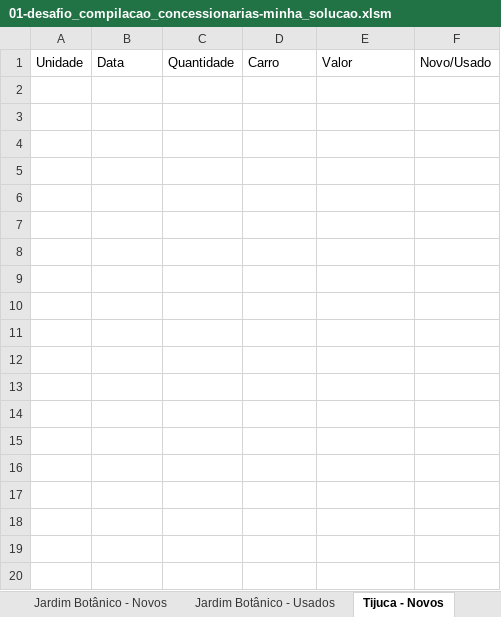
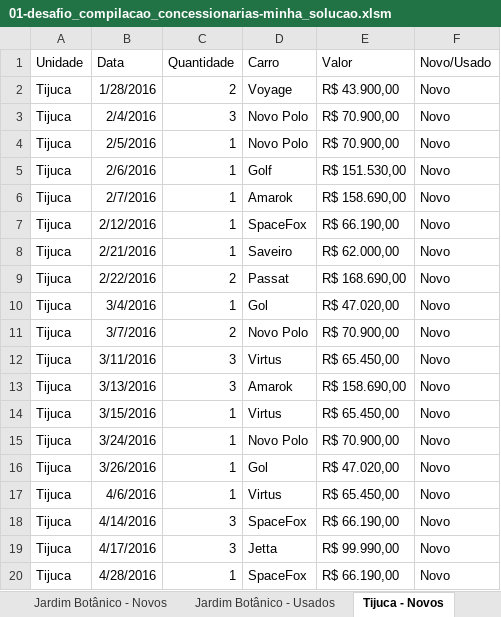
Before and after one commit to jharbes/hashtagVba, an Excel workbook: 008-exercicios_compilacao-otimizacao_macros/01-desafio_compilacao_concessionarias-minha_solucao.xlsm, sheet Tijuca - Novos, drawn as a sheet; only a part is shown; values as stored, in another font and other column widths than the file's, no borders; the diff covers the shown part only; the diff names each change by its address in the sheet, - before the commit and + after, or states it on an @@ line.

```diff
--- a/008-exercicios_compilacao-otimizacao_macros/01-desafio_compilacao_concessionarias-minha_solucao.xlsm (sheet Tijuca - Novos)
+++ b/008-exercicios_compilacao-otimizacao_macros/01-desafio_compilacao_concessionarias-minha_solucao.xlsm (sheet Tijuca - Novos)
+row 2: Tijuca | 1/28/2016 | 2 | Voyage | R$ 43.900,00 | Novo
+row 3: Tijuca | 2/4/2016 | 3 | Novo Polo | R$ 70.900,00 | Novo
+row 4: Tijuca | 2/5/2016 | 1 | Novo Polo | R$ 70.900,00 | Novo
+row 5: Tijuca | 2/6/2016 | 1 | Golf | R$ 151.530,00 | Novo
+row 6: Tijuca | 2/7/2016 | 1 | Amarok | R$ 158.690,00 | Novo
+row 7: Tijuca | 2/12/2016 | 1 | SpaceFox | R$ 66.190,00 | Novo
+row 8: Tijuca | 2/21/2016 | 1 | Saveiro | R$ 62.000,00 | Novo
+row 9: Tijuca | 2/22/2016 | 2 | Passat | R$ 168.690,00 | Novo
+row 10: Tijuca | 3/4/2016 | 1 | Gol | R$ 47.020,00 | Novo
+row 11: Tijuca | 3/7/2016 | 2 | Novo Polo | R$ 70.900,00 | Novo
+row 12: Tijuca | 3/11/2016 | 3 | Virtus | R$ 65.450,00 | Novo
+row 13: Tijuca | 3/13/2016 | 3 | Amarok | R$ 158.690,00 | Novo
+row 14: Tijuca | 3/15/2016 | 1 | Virtus | R$ 65.450,00 | Novo
+row 15: Tijuca | 3/24/2016 | 1 | Novo Polo | R$ 70.900,00 | Novo
+row 16: Tijuca | 3/26/2016 | 1 | Gol | R$ 47.020,00 | Novo
+row 17: Tijuca | 4/6/2016 | 1 | Virtus | R$ 65.450,00 | Novo
+row 18: Tijuca | 4/14/2016 | 3 | SpaceFox | R$ 66.190,00 | Novo
+row 19: Tijuca | 4/17/2016 | 3 | Jetta | R$ 99.990,00 | Novo
+row 20: Tijuca | 4/28/2016 | 1 | SpaceFox | R$ 66.190,00 | Novo
```
Also changed, not shown: 93 added rows elsewhere in this sheet, sheet Jardim Botânico - Usados, sheet Jardim Botânico - Novos, sheet Copacabana - Novos, sheet Recreio - Novos, sheet Barra - Usados, sheet Copacabana - Usados, 9 more sheets, charts or pictures, 1 other file.
